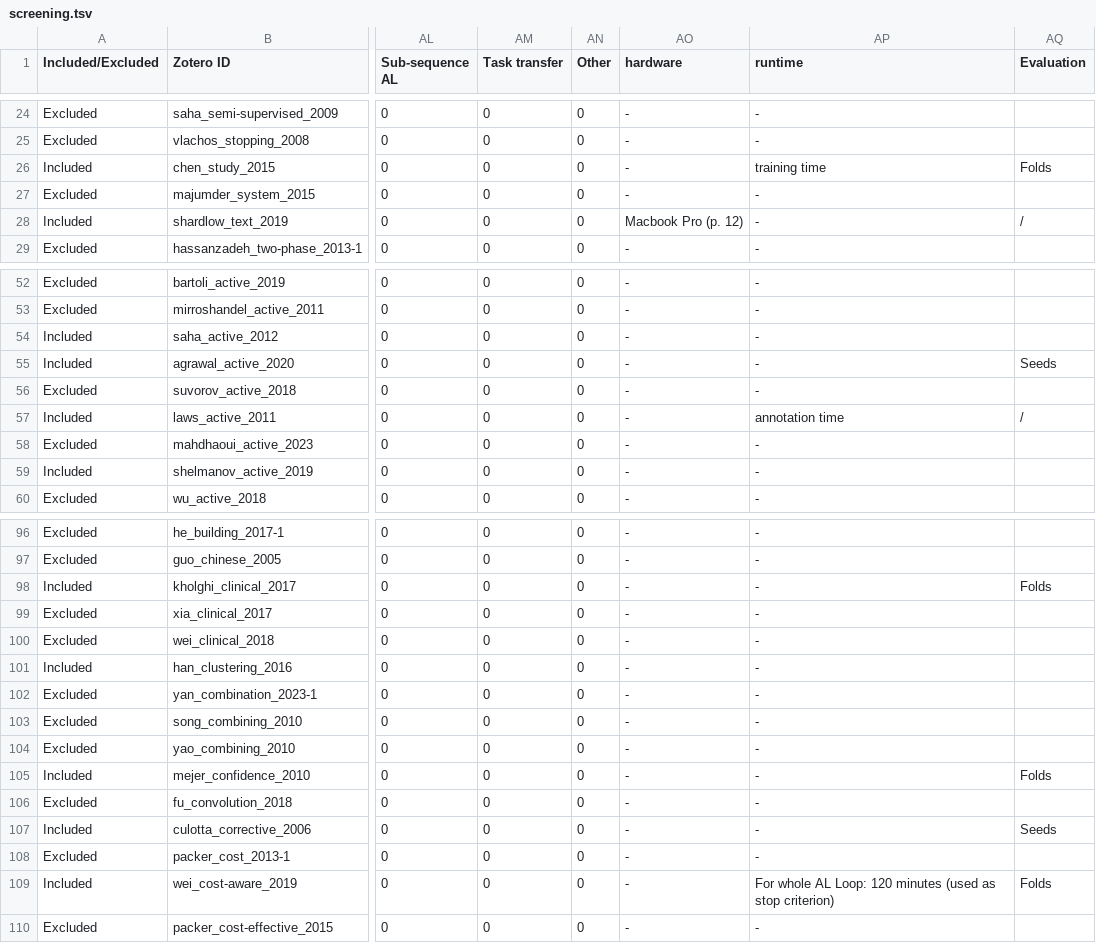
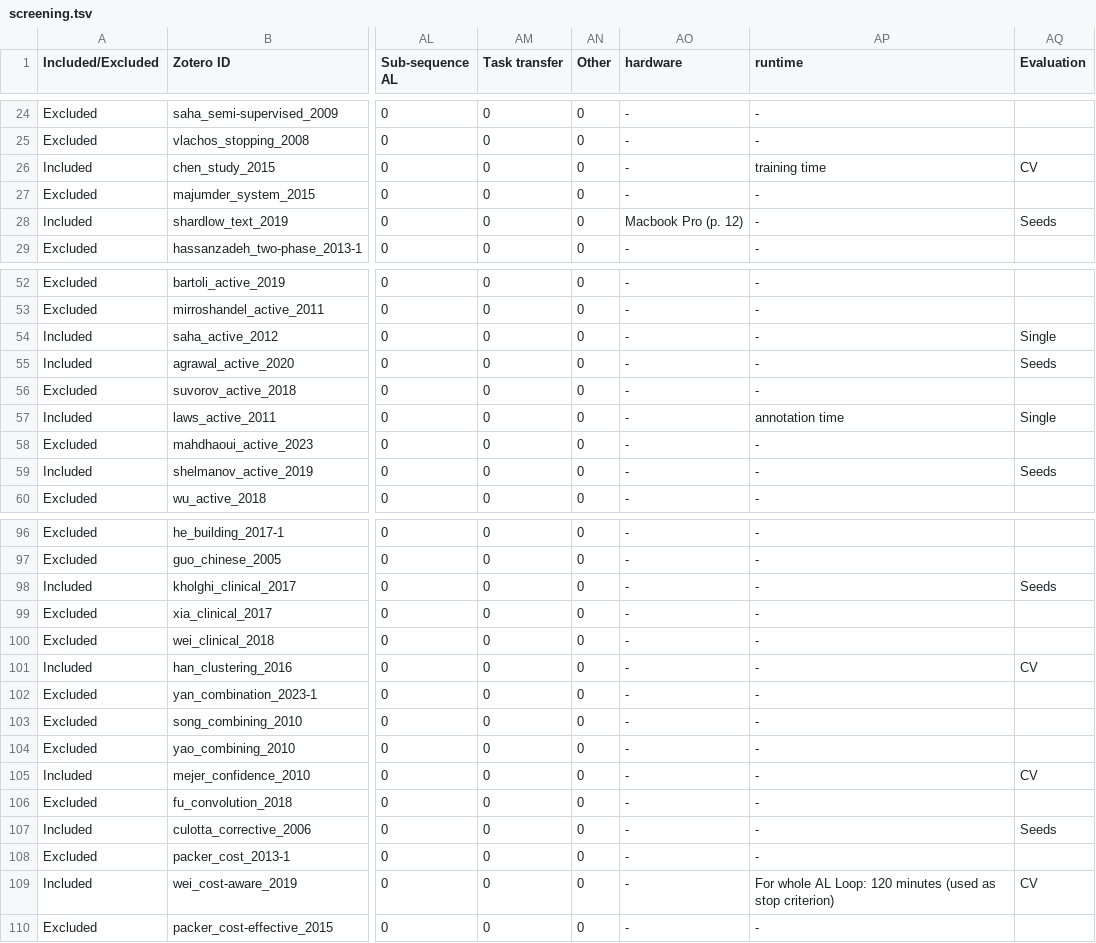
Before and after one commit to philipp-kohl/scoping-review-active-learning-er, a TSV file: screening.tsv, drawn as a sheet; only a part is shown, gaps mark what is left out; the diff covers the shown part only; the diff names each change by its address in the sheet, - before the commit and + after, or states it on an @@ line.

Commit message:
Update evaluation method

```diff
--- a/screening.tsv
+++ b/screening.tsv
-AQ26 (Evaluation): Folds
+AQ26 (Evaluation): CV
-AQ28 (Evaluation): /
+AQ28 (Evaluation): Seeds
-AQ54 (Evaluation): (empty)
+AQ54 (Evaluation): Single
-AQ57 (Evaluation): /
+AQ57 (Evaluation): Single
-AQ59 (Evaluation): (empty)
+AQ59 (Evaluation): Seeds
-AQ98 (Evaluation): Folds
+AQ98 (Evaluation): Seeds
-AQ101 (Evaluation): (empty)
+AQ101 (Evaluation): CV
-AQ105 (Evaluation): Folds
+AQ105 (Evaluation): CV
-AQ109 (Evaluation): Folds
+AQ109 (Evaluation): CV
```
Also changed, not shown: 29 edited cells elsewhere in this file.
